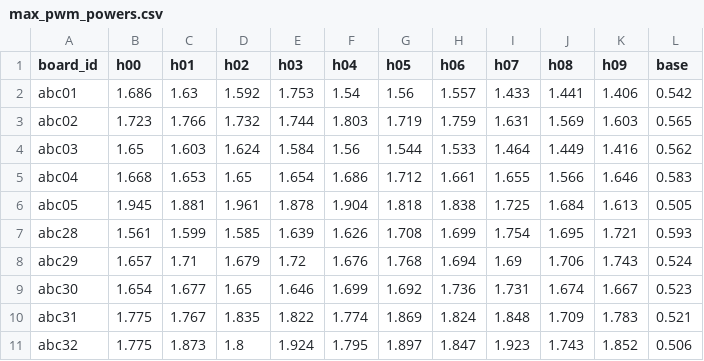
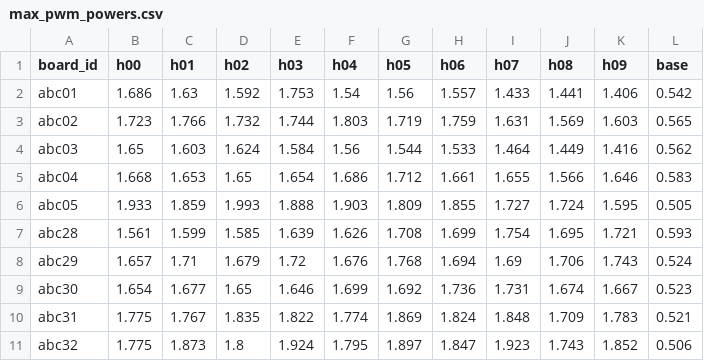
Before and after one commit to epfl-mobots/ABCCalibration, a CSV file: max_pwm_powers.csv, drawn as a sheet.

```diff
--- a/max_pwm_powers.csv
+++ b/max_pwm_powers.csv
@@ -5,3 +5,3 @@ abc03,1.65,1.603,1.624,1.584,1.56,1.544,1.533,1.464,1.449,1.416,0.562
 abc04,1.668,1.653,1.65,1.654,1.686,1.712,1.661,1.655,1.566,1.646,0.583
-abc05,1.945,1.881,1.961,1.878,1.904,1.818,1.838,1.725,1.684,1.613,0.505
+abc05,1.933,1.859,1.993,1.888,1.903,1.809,1.855,1.727,1.724,1.595,0.505
 abc28,1.561,1.599,1.585,1.639,1.626,1.708,1.699,1.754,1.695,1.721,0.593
```
Also changed, not shown: 1 other file.
